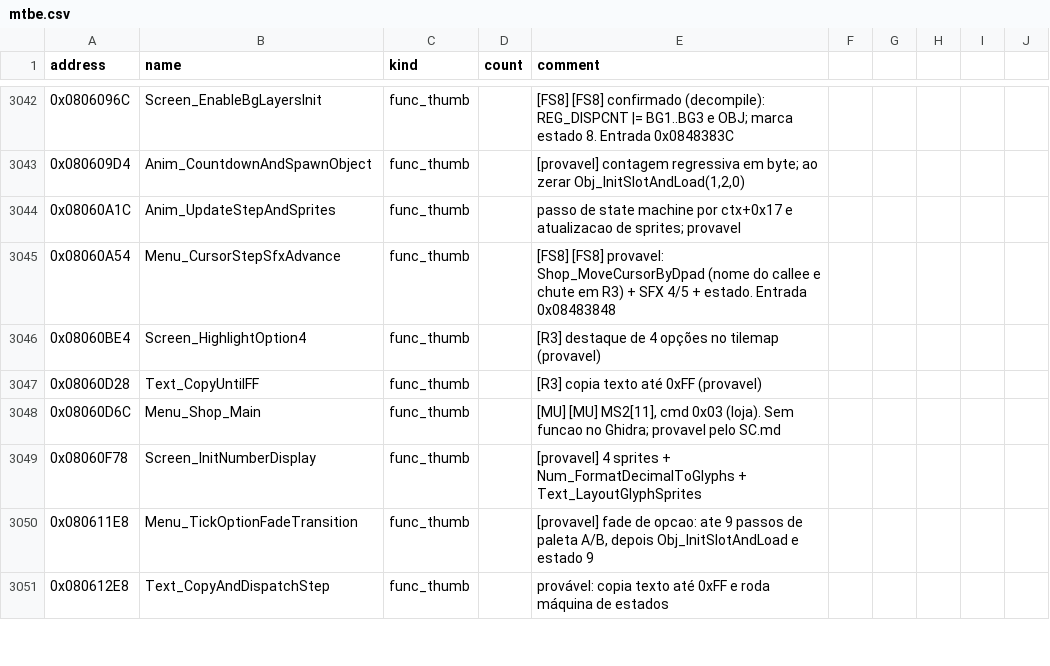
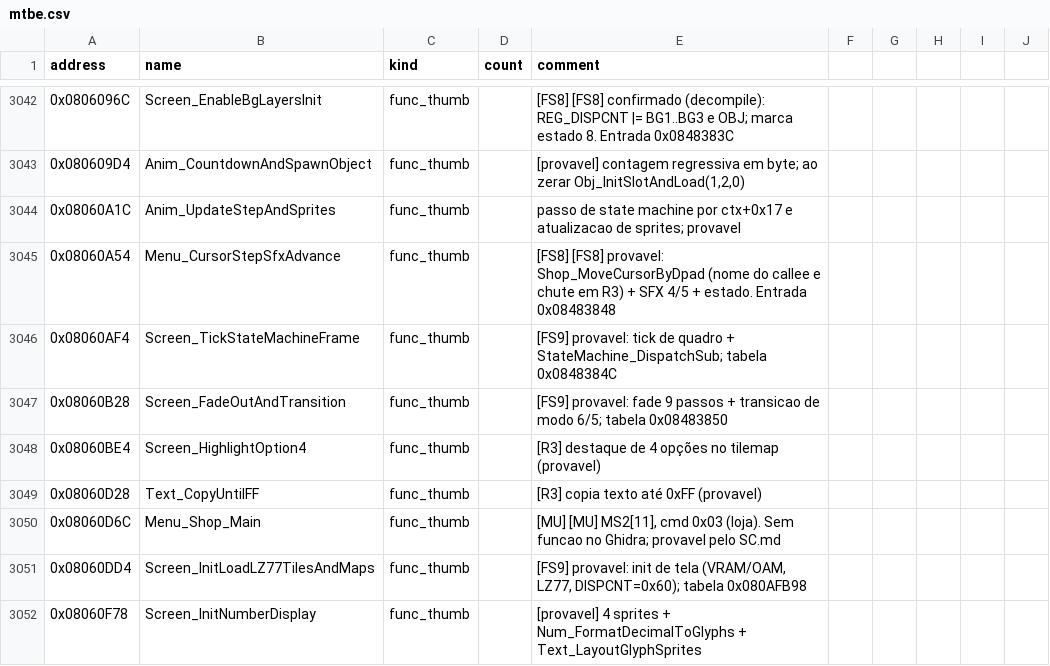
Before and after one commit to jvsdm/Medabots-Romhacking-Toolkit, a CSV file: re/symbols/mtbe.csv, drawn as a sheet; only a part is shown, gaps mark what is left out; the shorter side is filled out with more unchanged rows; the diff covers the shown part only; the diff names each change by its address in the sheet, - before the commit and + after, or states it on an @@ line.

```diff
--- a/re/symbols/mtbe.csv
+++ b/re/symbols/mtbe.csv
+row 3046: 0x08060AF4 | Screen_TickStateMachineFrame | func_thumb |  | [FS9] provavel: tick de quadro + StateMachine_DispatchSub; tabela 0x0848384C
+row 3047: 0x08060B28 | Screen_FadeOutAndTransition | func_thumb |  | [FS9] provavel: fade 9 passos + transicao de modo 6/5; tabela 0x08483850
+row 3051: 0x08060DD4 | Screen_InitLoadLZ77TilesAndMaps | func_thumb |  | [FS9] provavel: init de tela (VRAM/OAM, LZ77, DISPCNT=0x60); tabela 0x080AFB98
```
Also changed, not shown: 22 added rows elsewhere in this file, re/ghidra/medabots_sync.tsv, 2 other files.
